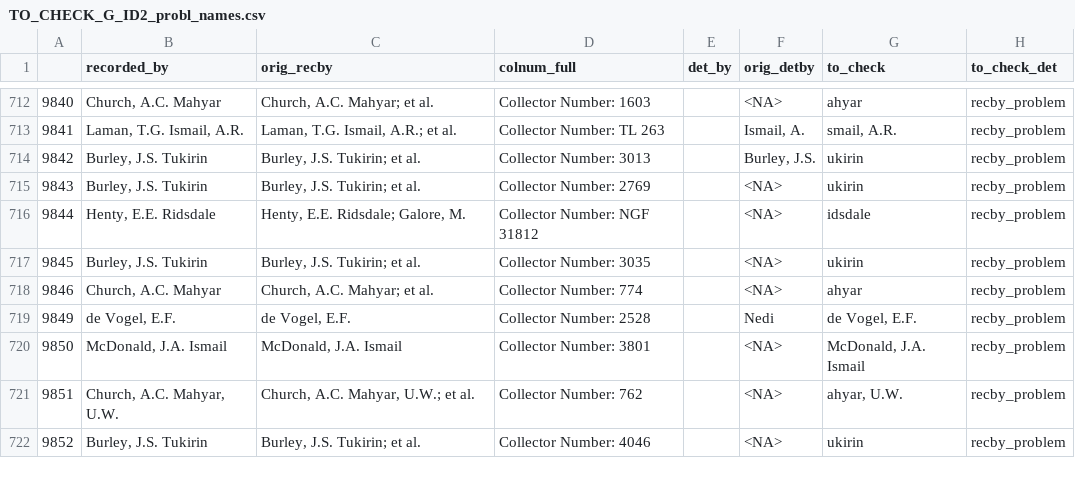
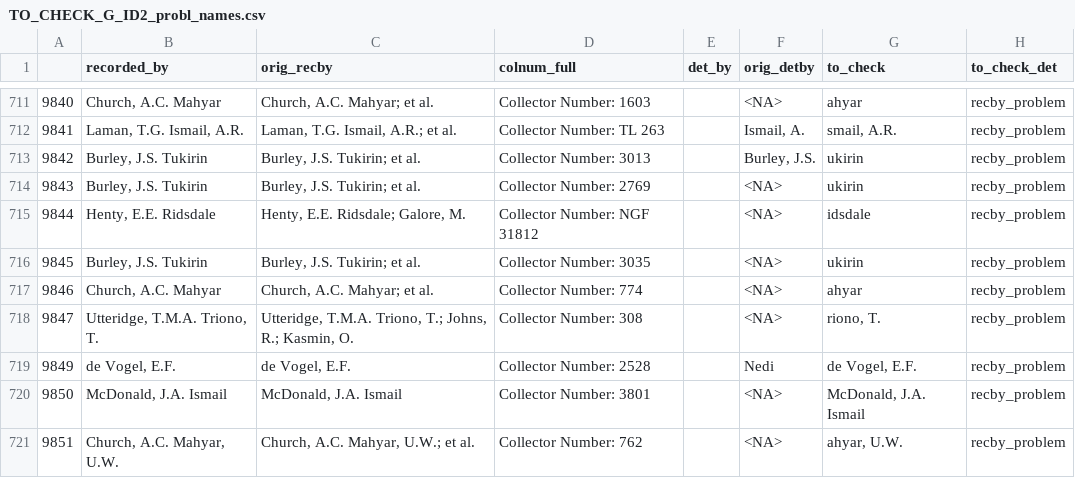
Before and after one commit to SJStreiff/share_DB_WIP, a CSV file: 1a_WIP/TO_CHECK_G_ID2_probl_names.csv, drawn as a sheet; only a part is shown, gaps mark what is left out; the shorter side is filled out with more unchanged rows; the diff covers the shown part only.

```diff
--- a/1a_WIP/TO_CHECK_G_ID2_probl_names.csv
+++ b/1a_WIP/TO_CHECK_G_ID2_probl_names.csv
@@ -718,2 +717,3 @@
 9846;Church, A.C. Mahyar;"Church, A.C. Mahyar; et al.";Collector Number: 774;;<NA>;ahyar;recby_problem
+9847;Utteridge, T.M.A. Triono, T.;"Utteridge, T.M.A. Triono, T.; Johns, R.; Kasmin, O.";Collector Number: 308;;<NA>;riono, T.;recby_problem
 9849;de Vogel, E.F.;de Vogel, E.F.;Collector Number: 2528;;Nedi;de Vogel, E.F.;recby_problem
```
Also changed, not shown: 3 added rows and 6 removed rows elsewhere in this file, 1a_WIP/G_ID2_deduplicated.csv, 1a_WIP/G_ID2_s_n.csv, 36 other files.
